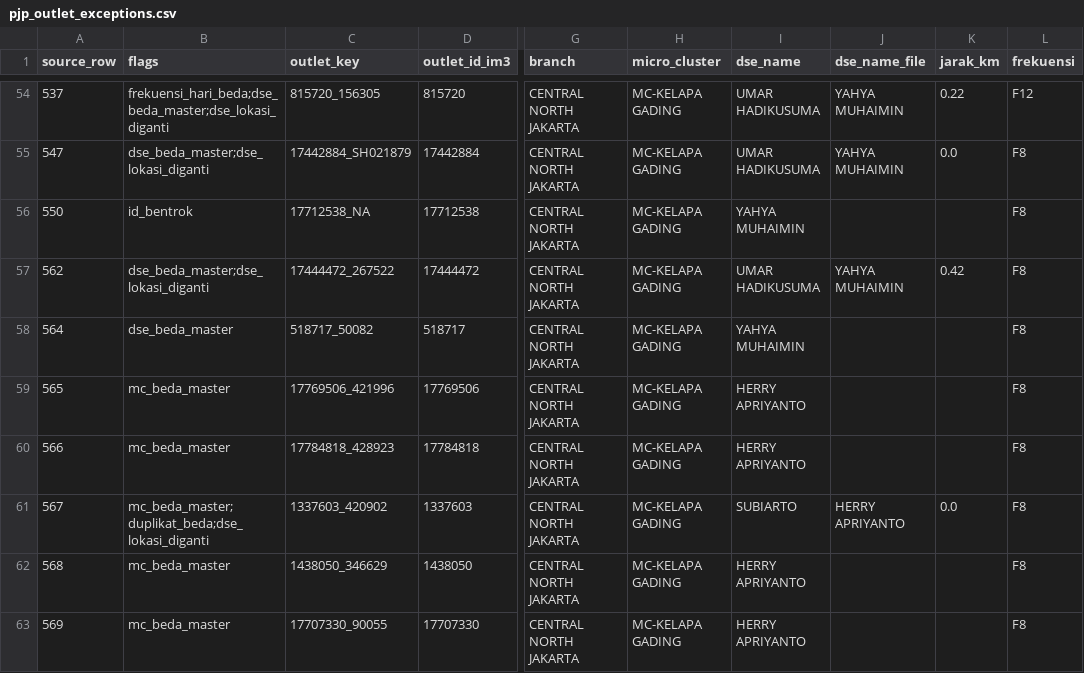
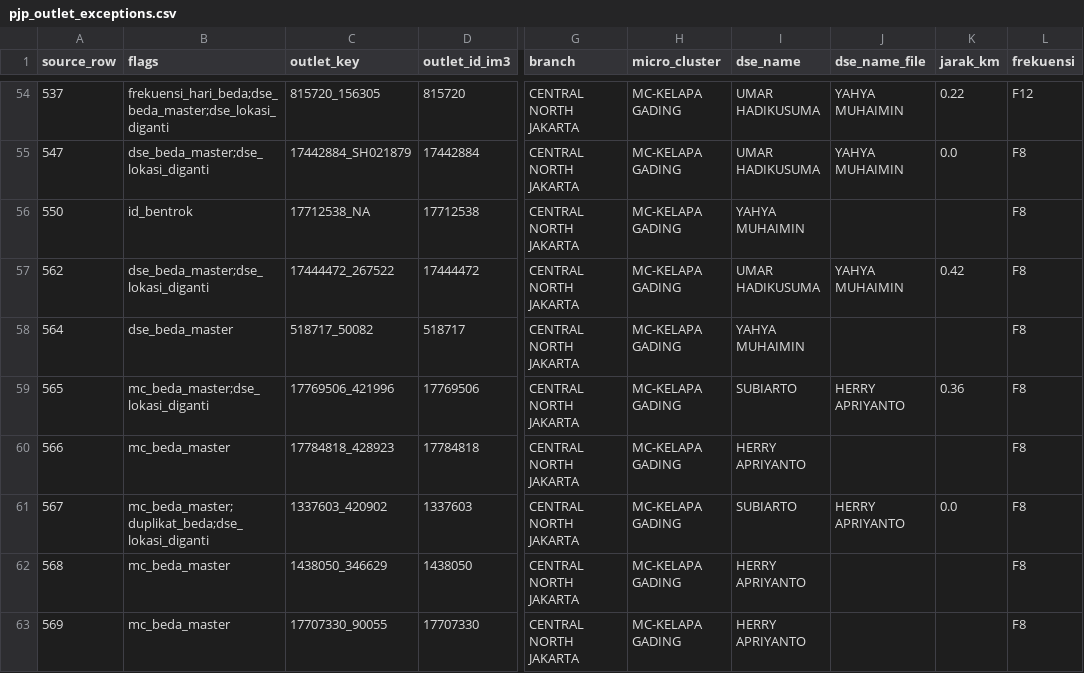
Before and after one commit to shatya-fram/supply-demand-monitoring, a CSV file: data/catalogues/pjp_outlet_exceptions.csv, drawn as a sheet; only a part is shown, gaps mark what is left out; the diff covers the shown part only; the diff names each change by its address in the sheet, - before the commit and + after, or states it on an @@ line.

```diff
--- a/data/catalogues/pjp_outlet_exceptions.csv
+++ b/data/catalogues/pjp_outlet_exceptions.csv
-B59 (flags): mc_beda_master
+B59 (flags): mc_beda_master;dse_lokasi_diganti
-I59 (dse_name): HERRY APRIYANTO
+I59 (dse_name): SUBIARTO
-J59 (dse_name_file): (empty)
+J59 (dse_name_file): HERRY APRIYANTO
-K59 (jarak_km): (empty)
+K59 (jarak_km): 0.36
```
Also changed, not shown: 4 added rows, 2 removed rows and 20 edited cells elsewhere in this file, data/catalogues/kro_outlet_catalogue.csv, data/catalogues/promotor_toko.csv, 26 other files.
